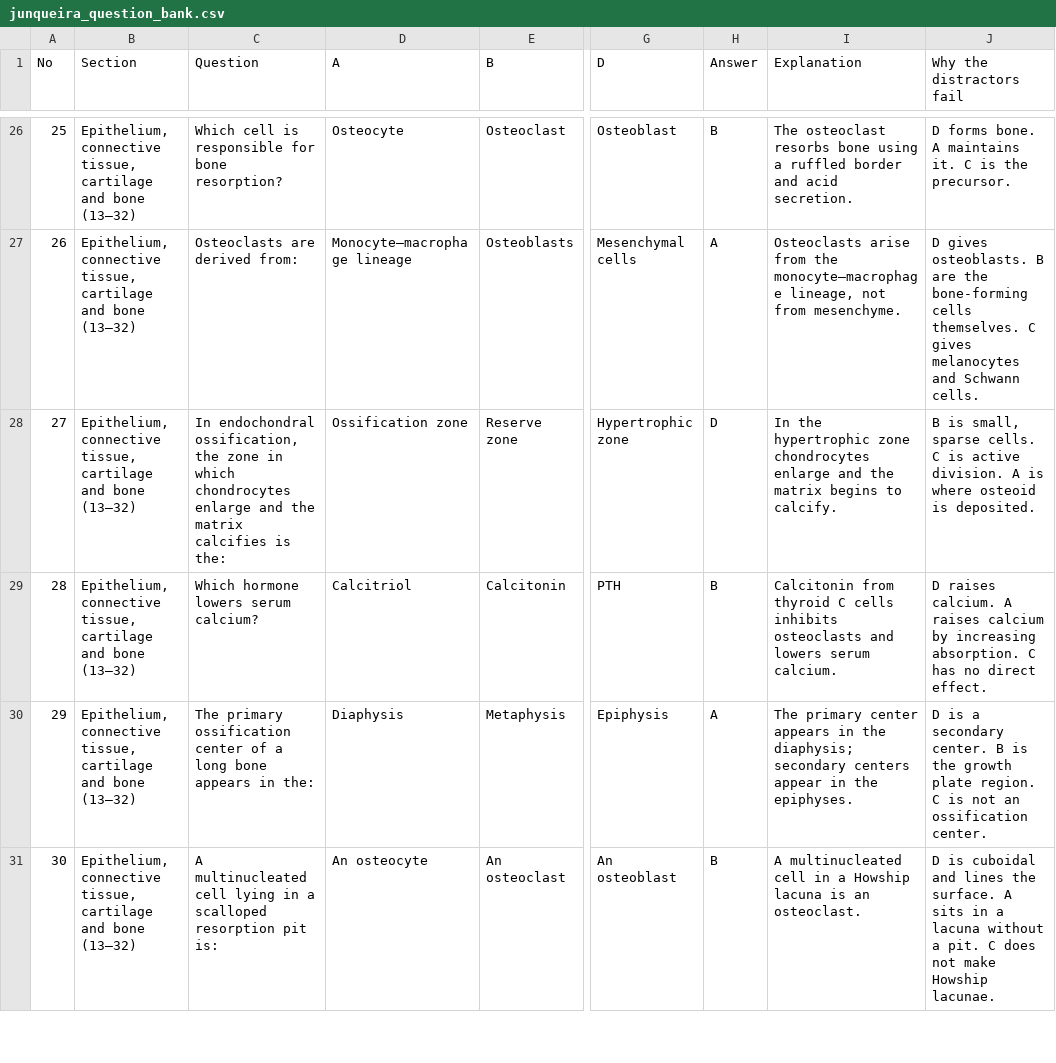
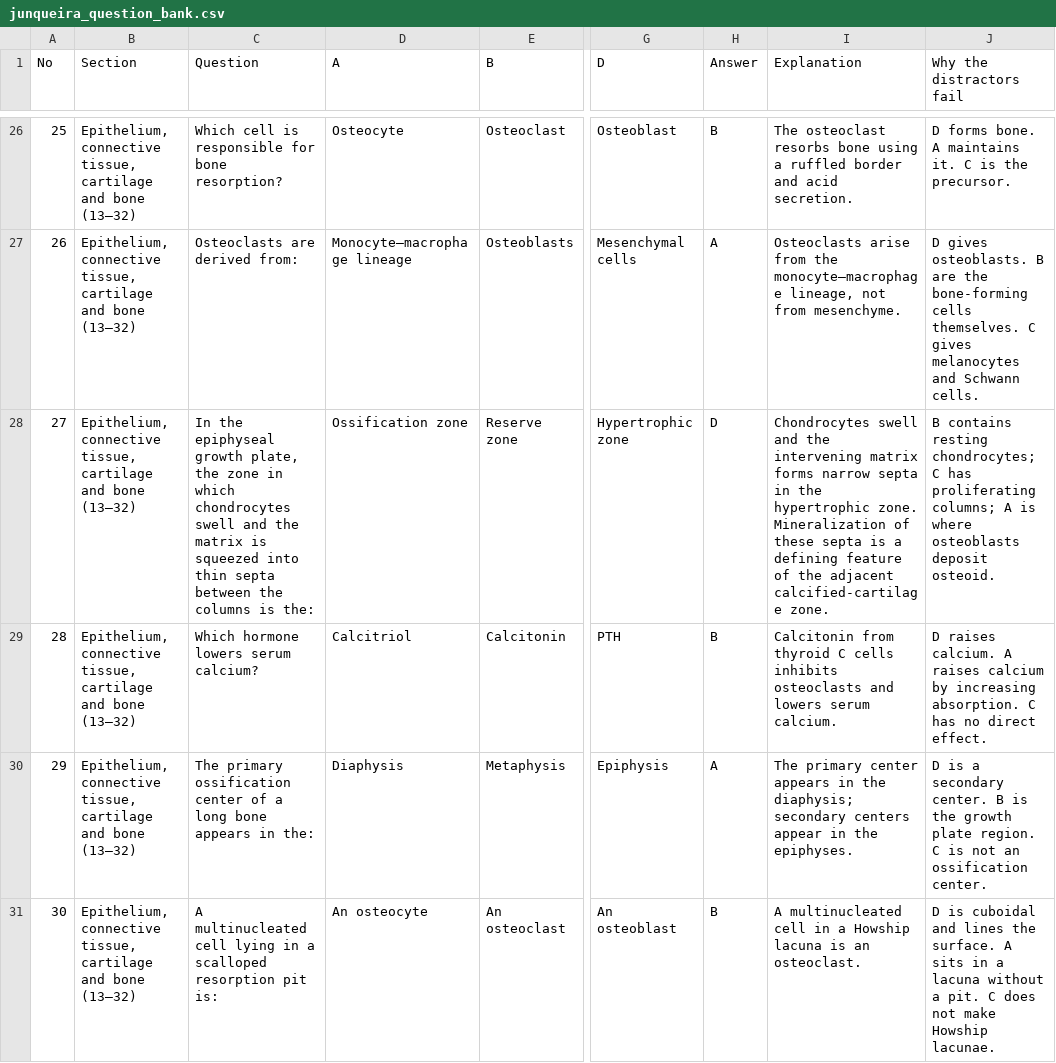
Before and after one commit to alfrotan-glitch/Books, a CSV file: junqueira-exam-guide/deliverables/junqueira_question_bank.csv, drawn as a sheet; only a part is shown, gaps mark what is left out; the diff covers the shown part only; the diff names each change by its address in the sheet, - before the commit and + after, or states it on an @@ line.

```diff
--- a/junqueira-exam-guide/deliverables/junqueira_question_bank.csv
+++ b/junqueira-exam-guide/deliverables/junqueira_question_bank.csv
-C28 (Question): In endochondral ossification, the zone in which chondrocytes enlarge and the matrix calcifies is the:
+C28 (Question): In the epiphyseal growth plate, the zone in which chondrocytes swell and the matrix is squeezed into thin septa between the columns is the:
-I28 (Explanation): In the hypertrophic zone chondrocytes enlarge and the matrix begins to calcify.
+I28 (Explanation): Chondrocytes swell and the intervening matrix forms narrow septa in the hypertrophic zone. Mineralization of these septa is a defining feature of the adjacent calcified-cartilage zone.
-J28 (Why the distractors fail): B is small, sparse cells. C is active division. A is where osteoid is deposited.
+J28 (Why the distractors fail): B contains resting chondrocytes; C has proliferating columns; A is where osteoblasts deposit osteoid.
```
Also changed, not shown: 10 edited cells elsewhere in this file, 5 other files.
